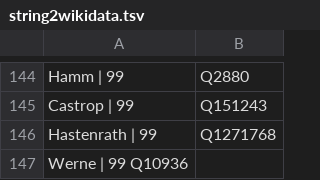
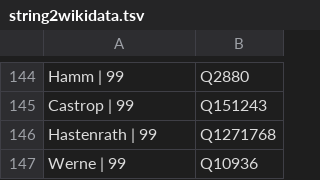
Before and after one commit to hbz/lobid-resources, a TSV file: src/main/resources/string2wikidata.tsv, drawn as a sheet; only a part is shown, gaps mark what is left out.

Commit message:
Fix formatting

```diff
--- a/src/main/resources/string2wikidata.tsv
+++ b/src/main/resources/string2wikidata.tsv
@@ -146,2 +146,2 @@ Castrop | 99	Q151243
 Hastenrath | 99	Q1271768
-Werne | 99  Q10936
+Werne | 99	Q10936
```
